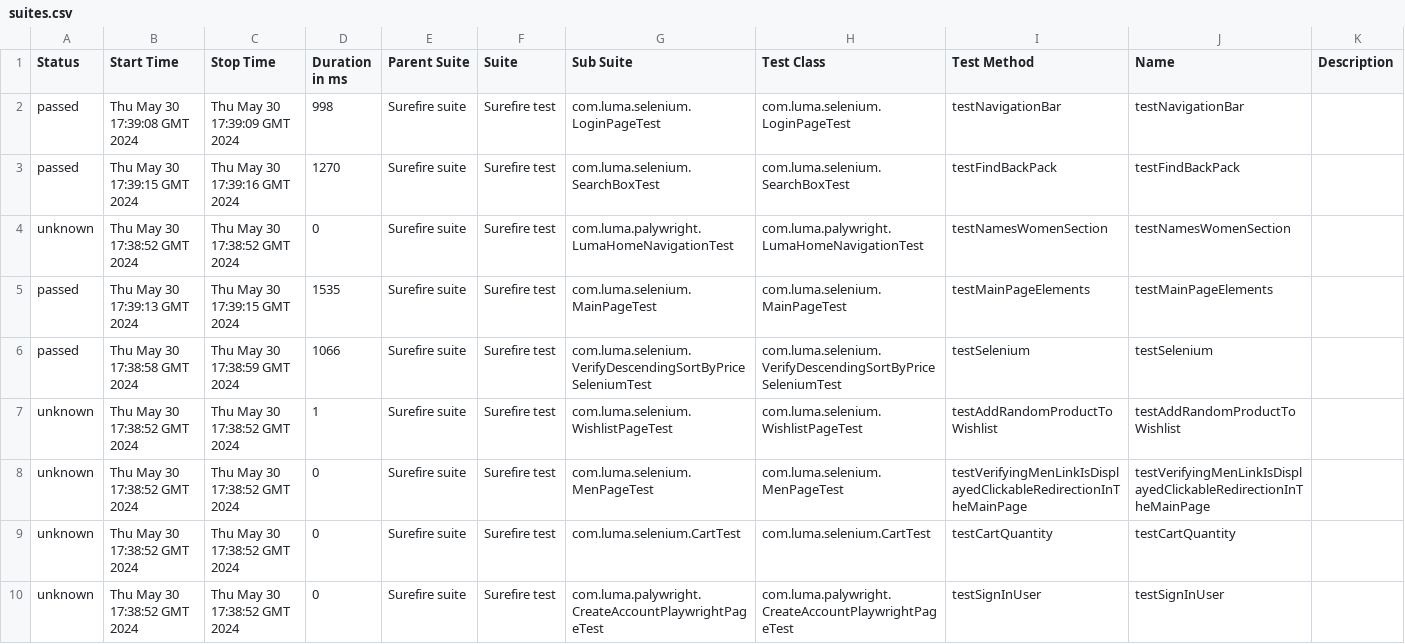
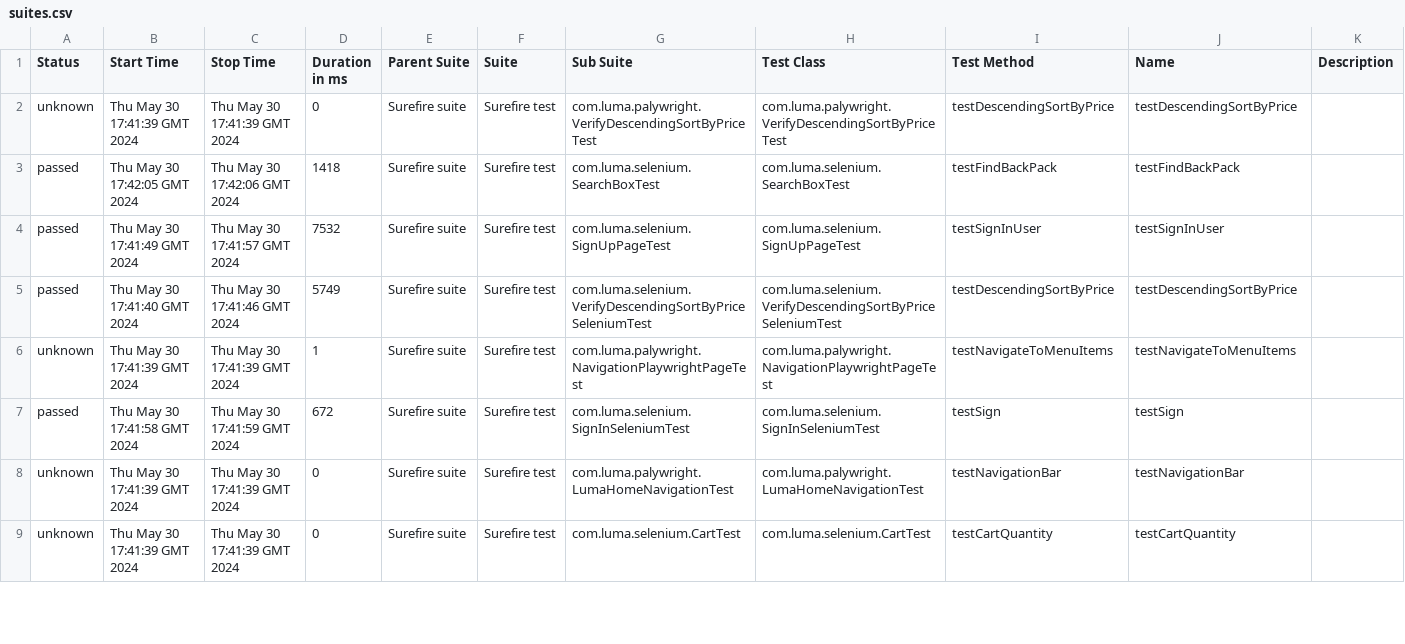
Before and after one commit to Graviton-City/Automation, a CSV file: 10/data/suites.csv, drawn as a sheet; only a part is shown; the diff covers the shown part only.

```diff
--- a/10/data/suites.csv
+++ b/10/data/suites.csv
@@ -1,10 +1,9 @@
 "Status","Start Time","Stop Time","Duration in ms","Parent Suite","Suite","Sub Suite","Test Class","Test Method","Name","Description"
-"passed","Thu May 30 17:39:08 GMT 2024","Thu May 30 17:39:09 GMT 2024","998","Surefire suite","Surefire test","com.luma.selenium.LoginPageTest","com.luma.selenium.LoginPageTest","testNavigationBar","testNavigationBar",""
-"passed","Thu May 30 17:39:15 GMT 2024","Thu May 30 17:39:16 GMT 2024","1270","Surefire suite","Surefire test","com.luma.selenium.SearchBoxTest","com.luma.selenium.SearchBoxTest","testFindBackPack","testFindBackPack",""
-"unknown","Thu May 30 17:38:52 GMT 2024","Thu May 30 17:38:52 GMT 2024","0","Surefire suite","Surefire test","com.luma.palywright.LumaHomeNavigationTest","com.luma.palywright.LumaHomeNavigationTest","testNamesWomenSection","testNamesWomenSection",""
-"passed","Thu May 30 17:39:13 GMT 2024","Thu May 30 17:39:15 GMT 2024","1535","Surefire suite","Surefire test","com.luma.selenium.MainPageTest","com.luma.selenium.MainPageTest","testMainPageElements","testMainPageElements",""
-"passed","Thu May 30 17:38:58 GMT 2024","Thu May 30 17:38:59 GMT 2024","1066","Surefire suite","Surefire test","com.luma.selenium.VerifyDescendingSortByPriceSeleniumTest","com.luma.selenium.VerifyDescendingSortByPriceSeleniumTest","testSelenium","testSelenium",""
-"unknown","Thu May 30 17:38:52 GMT 2024","Thu May 30 17:38:52 GMT 2024","1","Surefire suite","Surefire test","com.luma.selenium.WishlistPageTest","com.luma.selenium.WishlistPageTest","testAddRandomProductToWishlist","testAddRandomProductToWishlist",""
-"unknown","Thu May 30 17:38:52 GMT 2024","Thu May 30 17:38:52 GMT 2024","0","Surefire suite","Surefire test","com.luma.selenium.MenPageTest","com.luma.selenium.MenPageTest","testVerifyingMenLinkIsDisplayedClickableRedirectionInTheMainPage","testVerifyingMenLinkIsDisplayedClickableRedirectionInTheMainPage",""
-"unknown","Thu May 30 17:38:52 GMT 2024","Thu May 30 17:38:52 GMT 2024","0","Surefire suite","Surefire test","com.luma.selenium.CartTest","com.luma.selenium.CartTest","testCartQuantity","testCartQuantity",""
-"unknown","Thu May 30 17:38:52 GMT 2024","Thu May 30 17:38:52 GMT 2024","0","Surefire suite","Surefire test","com.luma.palywright.CreateAccountPlaywrightPageTest","com.luma.palywright.CreateAccountPlaywrightPageTest","testSignInUser","testSignInUser",""
+"unknown","Thu May 30 17:41:39 GMT 2024","Thu May 30 17:41:39 GMT 2024","0","Surefire suite","Surefire test","com.luma.palywright.VerifyDescendingSortByPriceTest","com.luma.palywright.VerifyDescendingSortByPriceTest","testDescendingSortByPrice","testDescendingSortByPrice",""
+"passed","Thu May 30 17:42:05 GMT 2024","Thu May 30 17:42:06 GMT 2024","1418","Surefire suite","Surefire test","com.luma.selenium.SearchBoxTest","com.luma.selenium.SearchBoxTest","testFindBackPack","testFindBackPack",""
+"passed","Thu May 30 17:41:49 GMT 2024","Thu May 30 17:41:57 GMT 2024","7532","Surefire suite","Surefire test","com.luma.selenium.SignUpPageTest","com.luma.selenium.SignUpPageTest","testSignInUser","testSignInUser",""
+"passed","Thu May 30 17:41:40 GMT 2024","Thu May 30 17:41:46 GMT 2024","5749","Surefire suite","Surefire test","com.luma.selenium.VerifyDescendingSortByPriceSeleniumTest","com.luma.selenium.VerifyDescendingSortByPriceSeleniumTest","testDescendingSortByPrice","testDescendingSortByPrice",""
+"unknown","Thu May 30 17:41:39 GMT 2024","Thu May 30 17:41:39 GMT 2024","1","Surefire suite","Surefire test","com.luma.palywright.NavigationPlaywrightPageTest","com.luma.palywright.NavigationPlaywrightPageTest","testNavigateToMenuItems","testNavigateToMenuItems",""
+"passed","Thu May 30 17:41:58 GMT 2024","Thu May 30 17:41:59 GMT 2024","672","Surefire suite","Surefire test","com.luma.selenium.SignInSeleniumTest","com.luma.selenium.SignInSeleniumTest","testSign","testSign",""
+"unknown","Thu May 30 17:41:39 GMT 2024","Thu May 30 17:41:39 GMT 2024","0","Surefire suite","Surefire test","com.luma.palywright.LumaHomeNavigationTest","com.luma.palywright.LumaHomeNavigationTest","testNavigationBar","testNavigationBar",""
+"unknown","Thu May 30 17:41:39 GMT 2024","Thu May 30 17:41:39 GMT 2024","0","Surefire suite","Surefire test","com.luma.selenium.CartTest","com.luma.selenium.CartTest","testCartQuantity","testCartQuantity",""
```
Also changed, not shown: 3 added rows, 2 removed rows and 59 edited cells elsewhere in this file, 47 other files.
